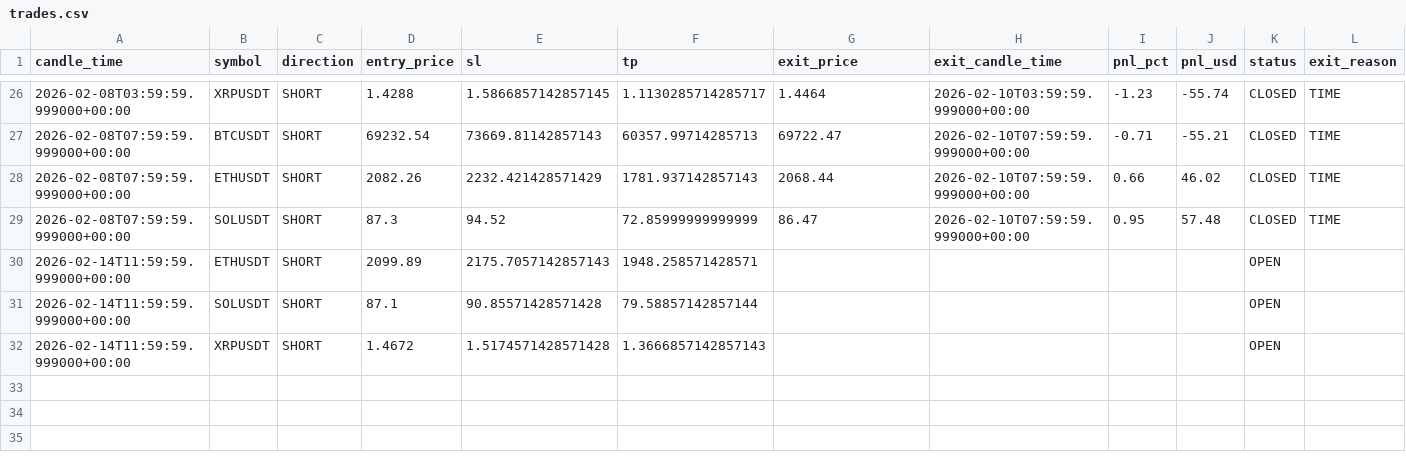
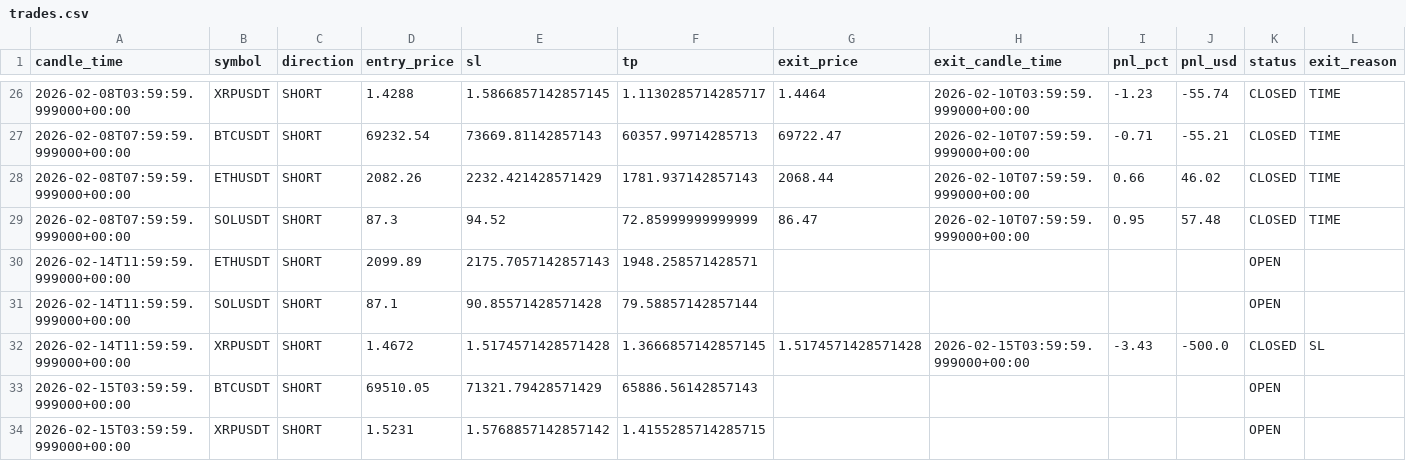
Before and after one commit to kushgbisen/cron-trader, a CSV file: logs/regime_rsi/trades.csv, drawn as a sheet; only a part is shown, gaps mark what is left out.

```diff
--- a/logs/regime_rsi/trades.csv
+++ b/logs/regime_rsi/trades.csv
@@ -31,2 +31,4 @@ candle_time,symbol,direction,entry_price,sl,tp,exit_price,exit_candle_time,pnl_p
 2026-02-14T11:59:59.999000+00:00,SOLUSDT,SHORT,87.1,90.85571428571428,79.58857142857144,,,,,OPEN,
-2026-02-14T11:59:59.999000+00:00,XRPUSDT,SHORT,1.4672,1.5174571428571428,1.3666857142857143,,,,,OPEN,
+2026-02-14T11:59:59.999000+00:00,XRPUSDT,SHORT,1.4672,1.5174571428571428,1.3666857142857145,1.5174571428571428,2026-02-15T03:59:59.999000+00:00,-3.43,-500.0,CLOSED,SL
+2026-02-15T03:59:59.999000+00:00,BTCUSDT,SHORT,69510.05,71321.79428571429,65886.56142857143,,,,,OPEN,
+2026-02-15T03:59:59.999000+00:00,XRPUSDT,SHORT,1.5231,1.5768857142857142,1.4155285714285715,,,,,OPEN,
```
Also changed, not shown: 7 other files.
